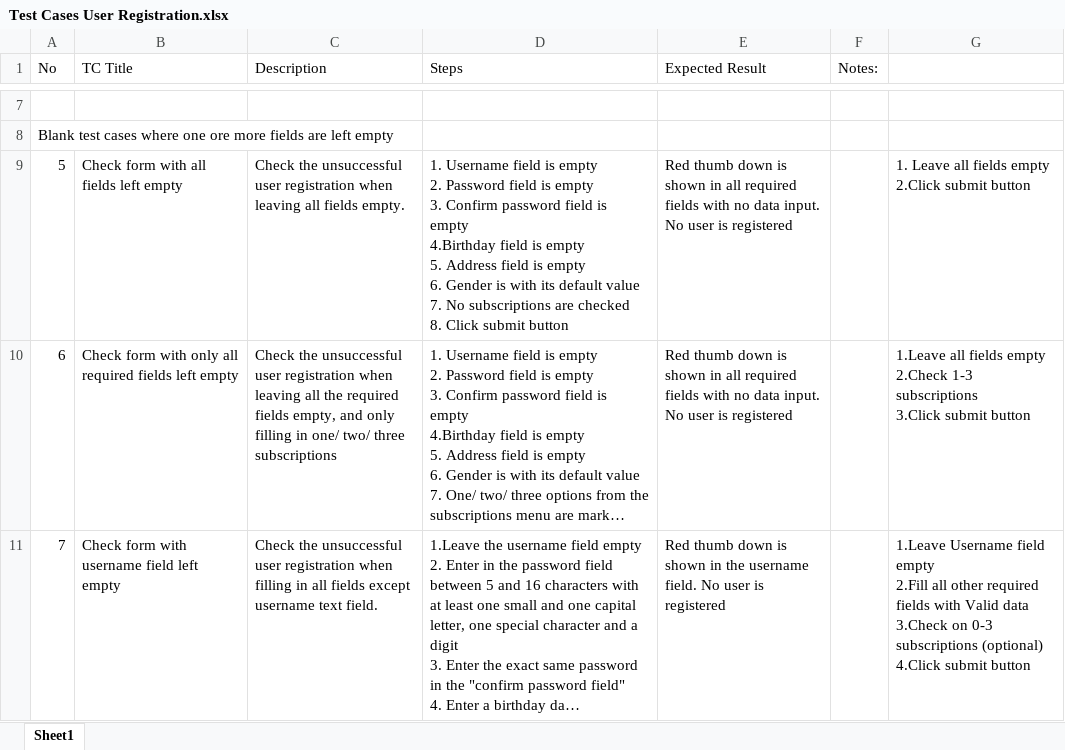
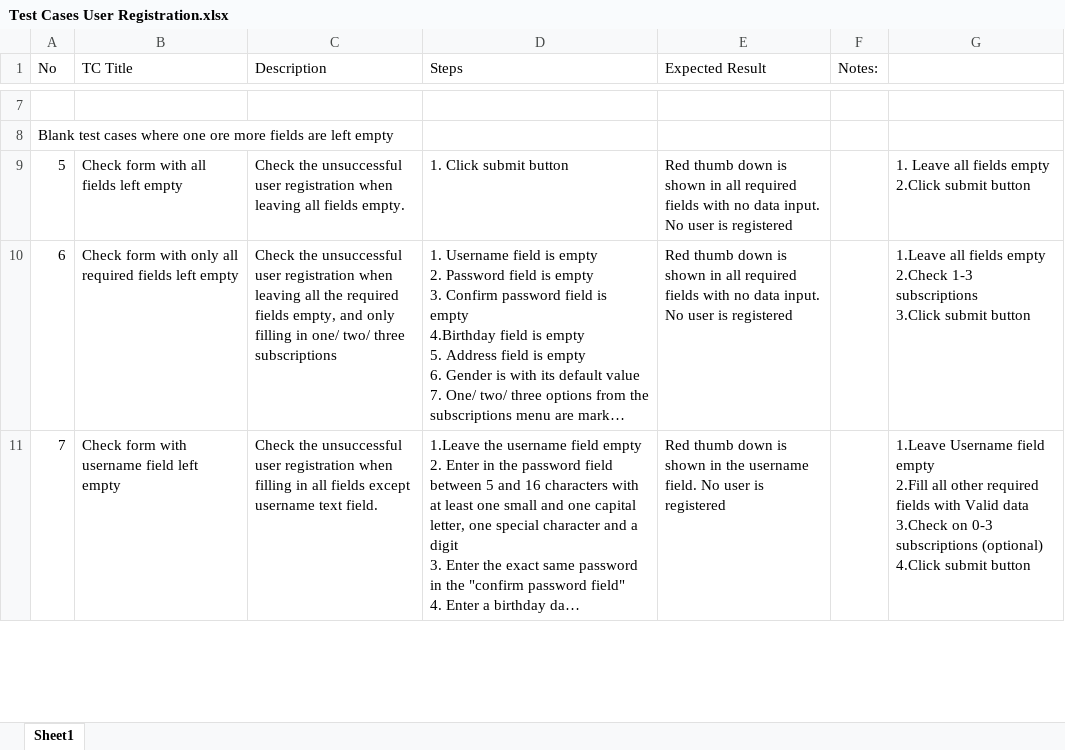
Before and after one commit to rosko89/PetStoreTestingTask, an Excel workbook: Test Cases User Registration.xlsx, sheet Sheet1, drawn as a sheet; only a part is shown, gaps mark what is left out; long unchanged cells end in …; values as stored, in another font and other column widths than the file's, no cell formats; ↵ is a line break in a cell; the diff names each change by its address in the sheet, - before the commit and + after, or states it on an @@ line.

```diff
--- a/Test Cases User Registration.xlsx (sheet Sheet1)
+++ b/Test Cases User Registration.xlsx (sheet Sheet1)
-D9 (Steps): 1. Username field is empty ↵ 2. Password field is empty ↵ 3. Confirm password field is empty ↵ 4.Birthday field is empty ↵ 5. Address field is empty ↵ 6. Gender is with its default value ↵ 7. No subscriptions are checked ↵ 8. Click submit…
+D9 (Steps): 1. Click submit…
```
Also changed, not shown: cell formats, Test Cases Pet registration v2y.xlsx, Test Cases Template Search Page.xlsx.
